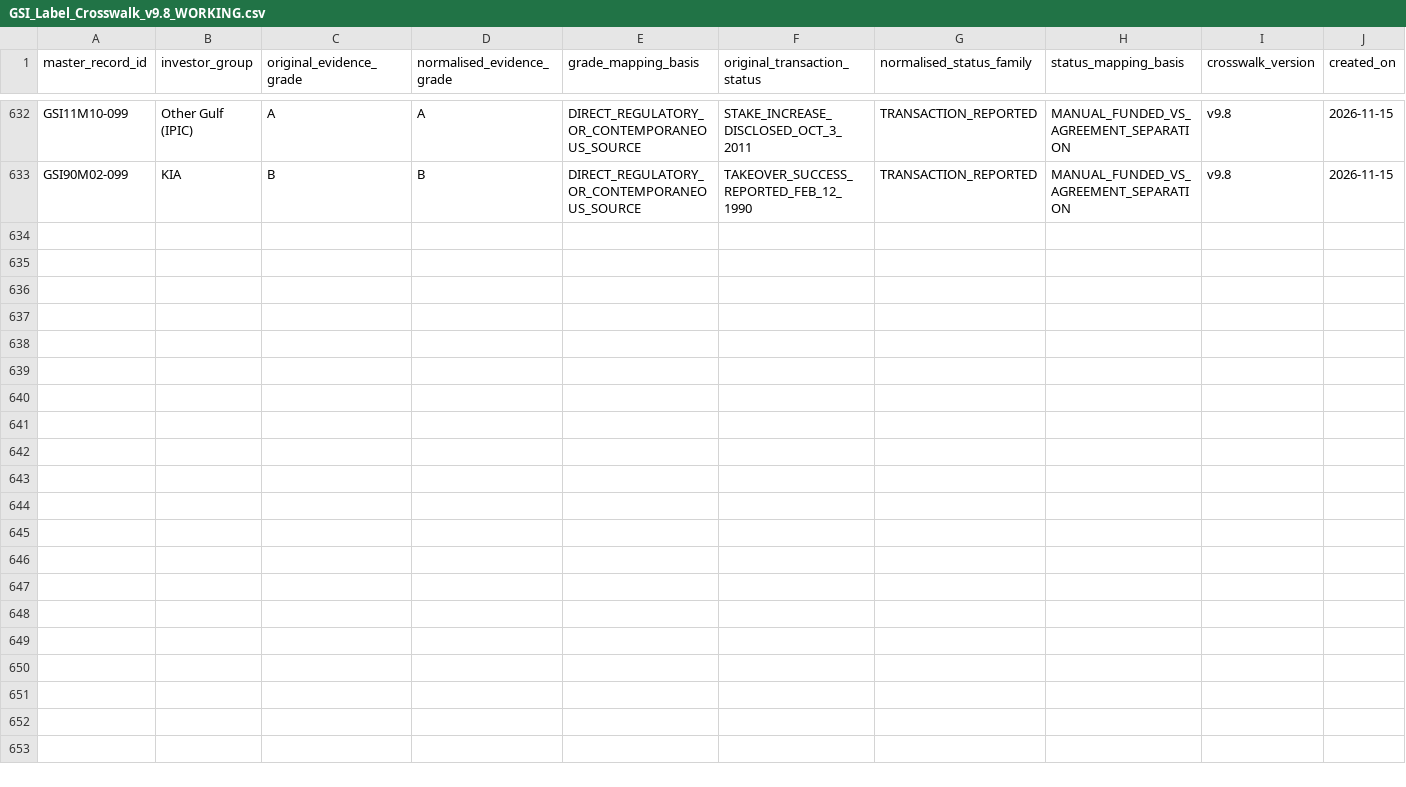
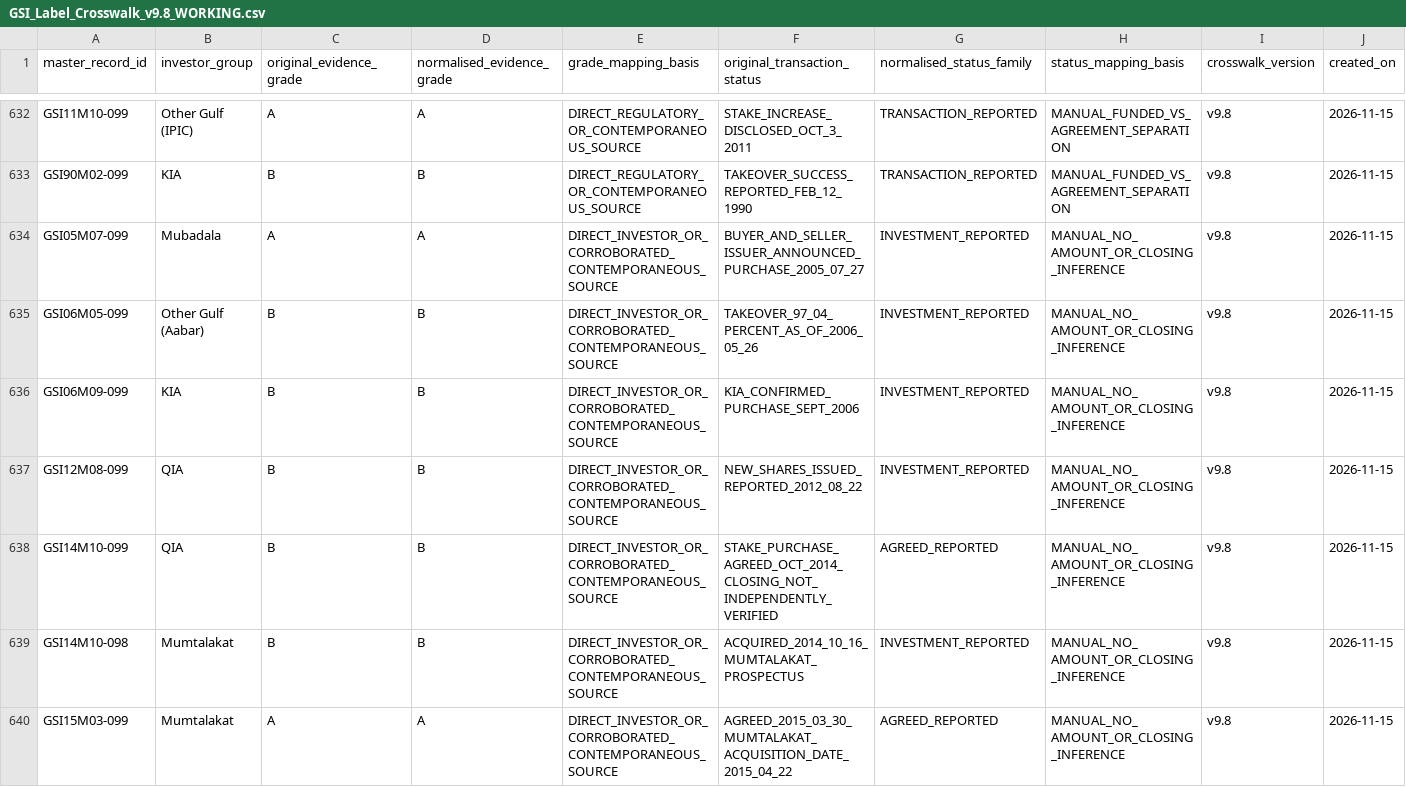
Before and after one commit to unikmo/GSI, a CSV file: database/GSI_Label_Crosswalk_v9.8_WORKING.csv, drawn as a sheet; only a part is shown, gaps mark what is left out; the diff names each change by its address in the sheet, - before the commit and + after, or states it on an @@ line.

Commit message:
Reconcile 7 2005-15 historical equity holds with source evidence in crosswalk

```diff
--- a/database/GSI_Label_Crosswalk_v9.8_WORKING.csv
+++ b/database/GSI_Label_Crosswalk_v9.8_WORKING.csv
+row 634: GSI05M07-099 | Mubadala | A | A | DIRECT_INVESTOR_OR_CORROBORATED_CONTEMPORANEOUS_SOURCE | BUYER_AND_SELLER_ISSUER_ANNOUNCED_PURCHASE_2005_07_27 | INVESTMENT_REPORTED | MANUAL_NO_AMOUNT_OR_CLOSING_INFERENCE | v9.8 | 2026-11-15
+row 635: GSI06M05-099 | Other Gulf (Aabar) | B | B | DIRECT_INVESTOR_OR_CORROBORATED_CONTEMPORANEOUS_SOURCE | TAKEOVER_97_04_PERCENT_AS_OF_2006_05_26 | INVESTMENT_REPORTED | MANUAL_NO_AMOUNT_OR_CLOSING_INFERENCE | v9.8 | 2026-11-15
+row 636: GSI06M09-099 | KIA | B | B | DIRECT_INVESTOR_OR_CORROBORATED_CONTEMPORANEOUS_SOURCE | KIA_CONFIRMED_PURCHASE_SEPT_2006 | INVESTMENT_REPORTED | MANUAL_NO_AMOUNT_OR_CLOSING_INFERENCE | v9.8 | 2026-11-15
+row 637: GSI12M08-099 | QIA | B | B | DIRECT_INVESTOR_OR_CORROBORATED_CONTEMPORANEOUS_SOURCE | NEW_SHARES_ISSUED_REPORTED_2012_08_22 | INVESTMENT_REPORTED | MANUAL_NO_AMOUNT_OR_CLOSING_INFERENCE | v9.8 | 2026-11-15
+row 638: GSI14M10-099 | QIA | B | B | DIRECT_INVESTOR_OR_CORROBORATED_CONTEMPORANEOUS_SOURCE | STAKE_PURCHASE_AGREED_OCT_2014_CLOSING_NOT_INDEPENDENTLY_VERIFIED | AGREED_REPORTED | MANUAL_NO_AMOUNT_OR_CLOSING_INFERENCE | v9.8 | 2026-11-15
+row 639: GSI14M10-098 | Mumtalakat | B | B | DIRECT_INVESTOR_OR_CORROBORATED_CONTEMPORANEOUS_SOURCE | ACQUIRED_2014_10_16_MUMTALAKAT_PROSPECTUS | INVESTMENT_REPORTED | MANUAL_NO_AMOUNT_OR_CLOSING_INFERENCE | v9.8 | 2026-11-15
+row 640: GSI15M03-099 | Mumtalakat | A | A | DIRECT_INVESTOR_OR_CORROBORATED_CONTEMPORANEOUS_SOURCE | AGREED_2015_03_30_MUMTALAKAT_ACQUISITION_DATE_2015_04_22 | AGREED_REPORTED | MANUAL_NO_AMOUNT_OR_CLOSING_INFERENCE | v9.8 | 2026-11-15
```
